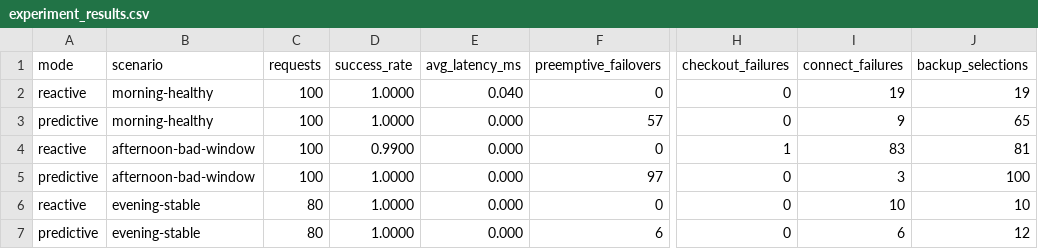
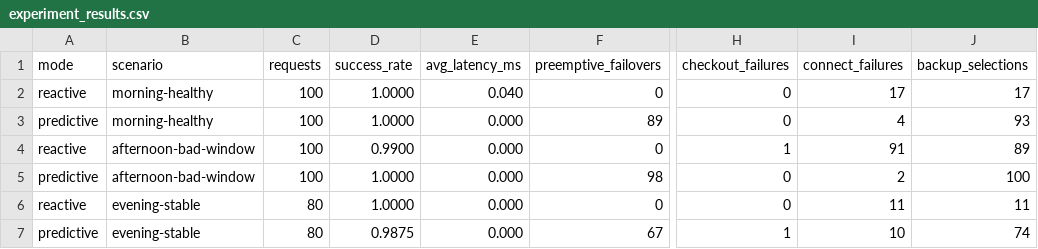
Before and after one commit to tanvisingh18/pattern-aware-pool, a CSV file: Java Submission/results/experiment_results.csv, drawn as a sheet; only a part is shown, gaps mark what is left out; the diff names each change by its address in the sheet, - before the commit and + after, or states it on an @@ line.

```diff
--- a/Java Submission/results/experiment_results.csv
+++ b/Java Submission/results/experiment_results.csv
-I2 (connect_failures): 19
+I2 (connect_failures): 17
-J2 (backup_selections): 19
+J2 (backup_selections): 17
-F3 (preemptive_failovers): 57
+F3 (preemptive_failovers): 89
-I3 (connect_failures): 9
+I3 (connect_failures): 4
-J3 (backup_selections): 65
+J3 (backup_selections): 93
-I4 (connect_failures): 83
+I4 (connect_failures): 91
-J4 (backup_selections): 81
+J4 (backup_selections): 89
-F5 (preemptive_failovers): 97
+F5 (preemptive_failovers): 98
-I5 (connect_failures): 3
+I5 (connect_failures): 2
-I6 (connect_failures): 10
+I6 (connect_failures): 11
-J6 (backup_selections): 10
+J6 (backup_selections): 11
-D7 (success_rate): 1.0000
+D7 (success_rate): 0.9875
-F7 (preemptive_failovers): 6
+F7 (preemptive_failovers): 67
-H7 (checkout_failures): 0
+H7 (checkout_failures): 1
-I7 (connect_failures): 6
+I7 (connect_failures): 10
-J7 (backup_selections): 12
+J7 (backup_selections): 74
```
Also changed, not shown: Java Submission/results/experiment_summary.csv, pattern-aware-pool/docs/results/experiment_summary.csv, 12 other files.
